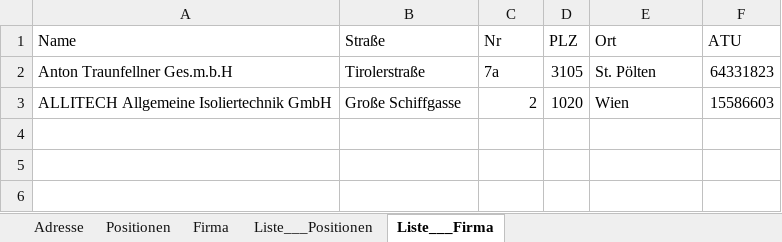
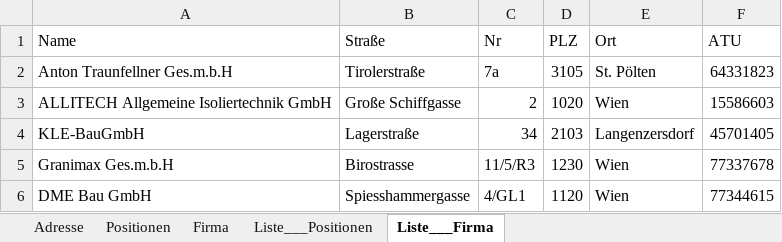
Before and after one commit to erionpolisi/FATI_WordGenerator, an Excel workbook: FATI_WordGenerator/Resources/Input.xlsx, sheet Liste___Firma, drawn as a sheet; values as stored, in another font and other column widths than the file's, no borders; table styles not drawn; the diff names each change by its address in the sheet, - before the commit and + after, or states it on an @@ line.

```diff
--- a/FATI_WordGenerator/Resources/Input.xlsx (sheet Liste___Firma)
+++ b/FATI_WordGenerator/Resources/Input.xlsx (sheet Liste___Firma)
+row 4: KLE-BauGmbH | Lagerstraße | 34 | 2103 | Langenzersdorf | 45701405
+row 5: Granimax Ges.m.b.H | Birostrasse | 11/5/R3 | 1230 | Wien | 77337678
+row 6: DME Bau GmbH | Spiesshammergasse | 4/GL1 | 1120 | Wien | 77344615
```
Also changed, not shown: sheet Positionen, sheet Liste___Positionen, sheet Firma, formulas that keep their value, 1 other file.
